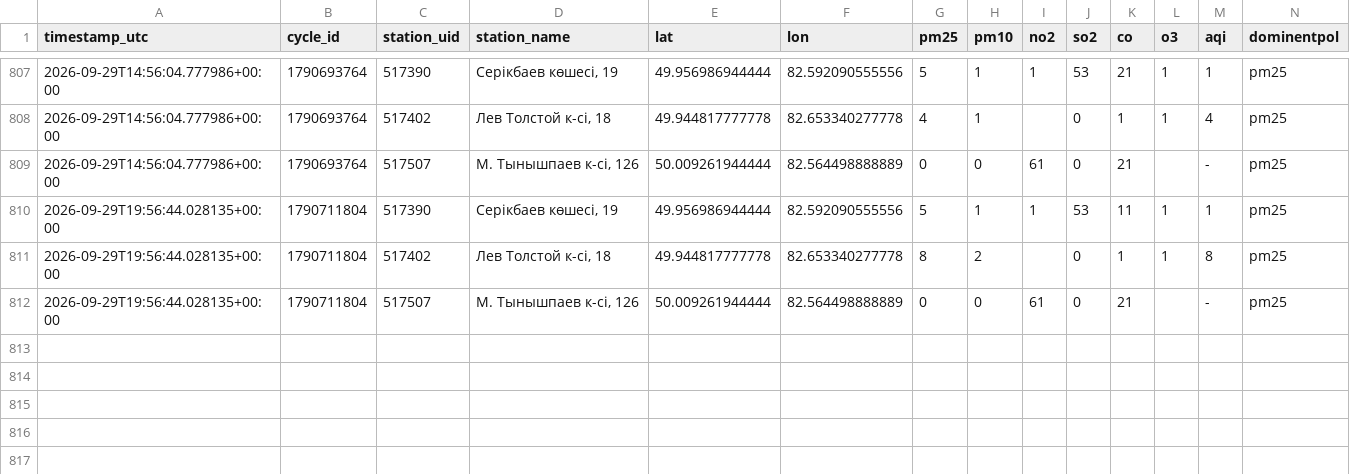
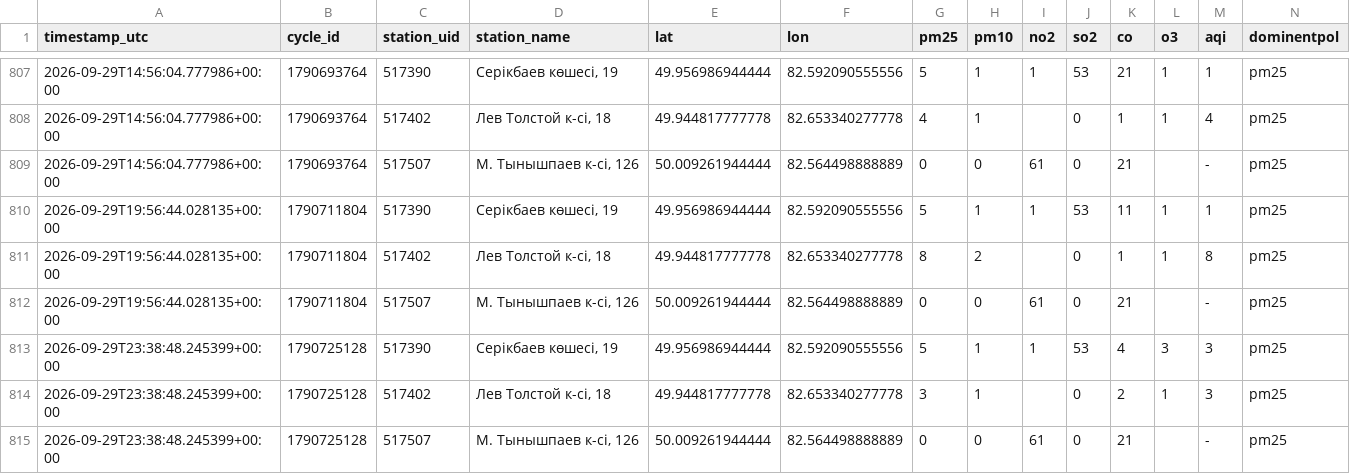
Before and after one commit to sayasapa/DT-project, a CSV file: data/ukg_air_data.csv, drawn as a sheet; only a part is shown, gaps mark what is left out; rows hold the shown columns only; the diff names each change by its address in the sheet, - before the commit and + after, or states it on an @@ line.

```diff
--- a/data/ukg_air_data.csv
+++ b/data/ukg_air_data.csv
+row 813: 2026-09-29T23:38:48.245399+00:00 | 1790725128 | 517390 | Серікбаев көшесі, 19 | 49.956986944444 | 82.592090555556 | 5 | 1 | 1 | 53 | 4 | 3 | 3 | pm25
+row 814: 2026-09-29T23:38:48.245399+00:00 | 1790725128 | 517402 | Лев Толстой к-сі, 18 | 49.944817777778 | 82.653340277778 | 3 | 1 |  | 0 | 2 | 1 | 3 | pm25
+row 815: 2026-09-29T23:38:48.245399+00:00 | 1790725128 | 517507 | М. Тынышпаев к-сі, 126 | 50.009261944444 | 82.564498888889 | 0 | 0 | 61 | 0 | 21 |  | - | pm25
```
